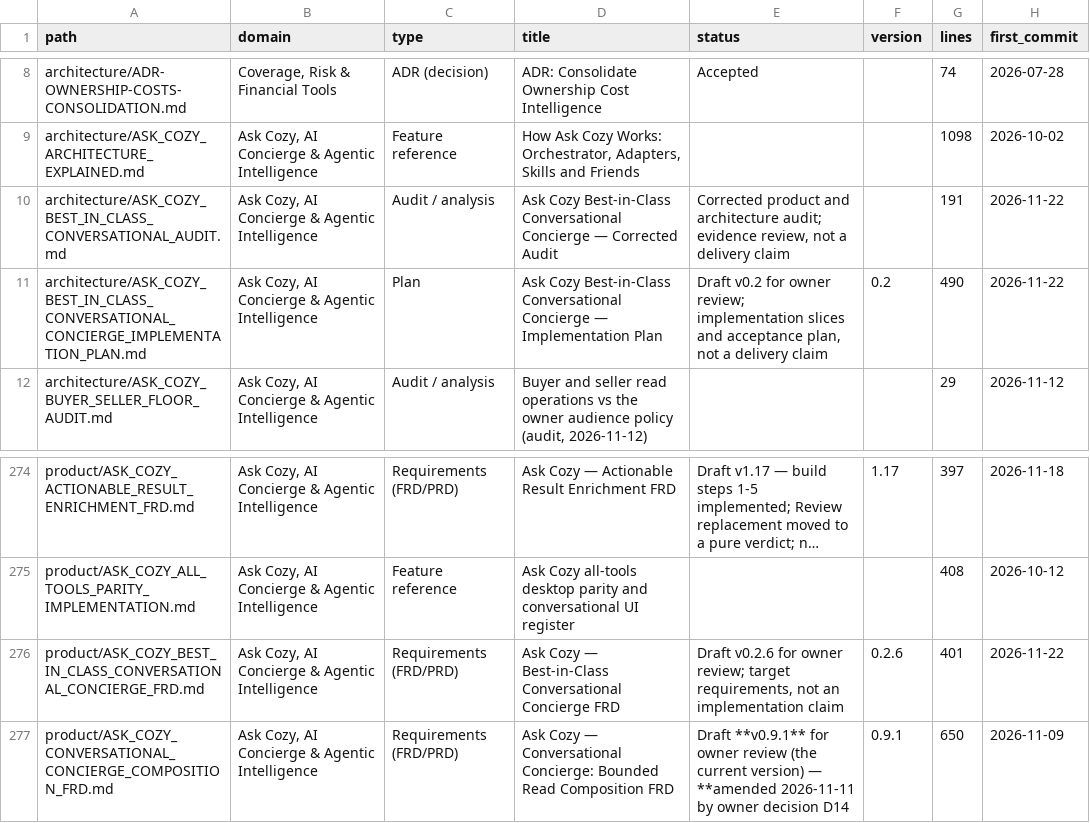
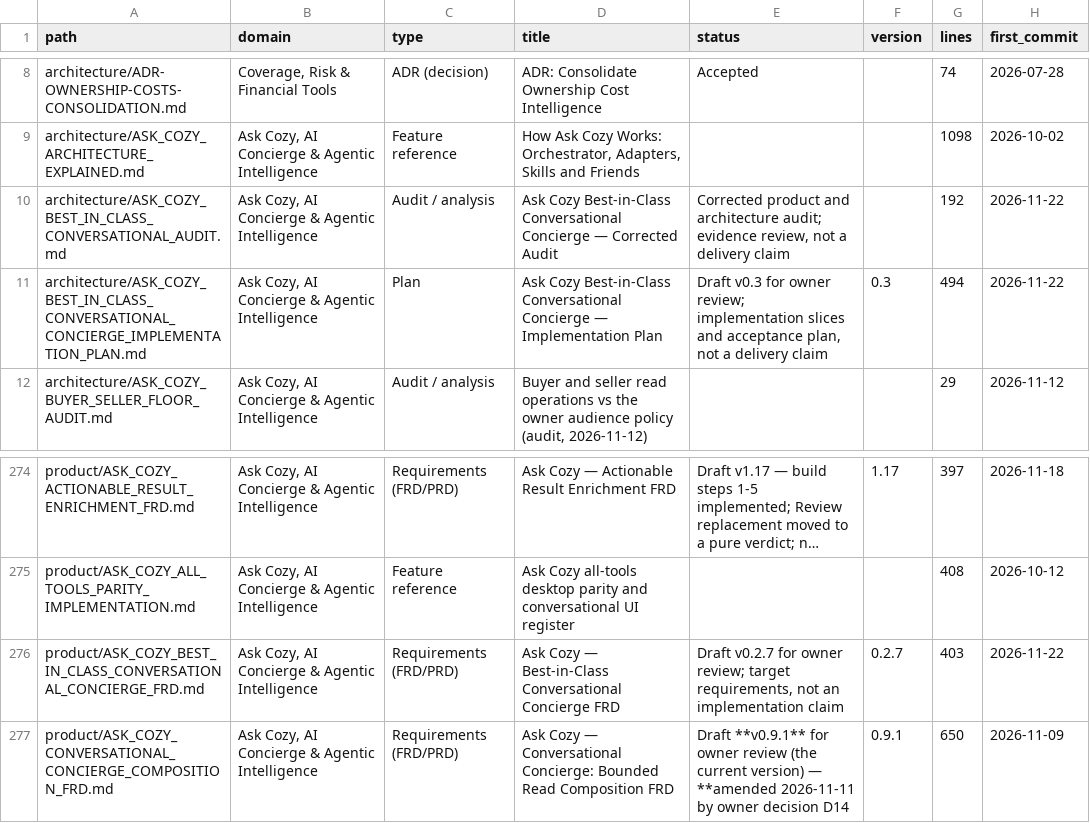
Before and after one commit to madhuboyin/contract-to-cozy1, a CSV file: docs/library/catalog.csv, drawn as a sheet; only a part is shown, gaps mark what is left out; long unchanged cells end in …; the diff names each change by its address in the sheet, - before the commit and + after, or states it on an @@ line.

```diff
--- a/docs/library/catalog.csv
+++ b/docs/library/catalog.csv
-G10 (lines): 191
+G10 (lines): 192
-E11 (status): Draft v0.2 for owner…
+E11 (status): Draft v0.3 for owner…
-F11 (version): 0.2
+F11 (version): 0.3
-G11 (lines): 490
+G11 (lines): 494
-E276 (status): Draft v0.2.6 for owner…
+E276 (status): Draft v0.2.7 for owner…
-F276 (version): 0.2.6
+F276 (version): 0.2.7
-G276 (lines): 401
+G276 (lines): 403
```
Also changed, not shown: docs/library/requirements.csv, 4 other files.
